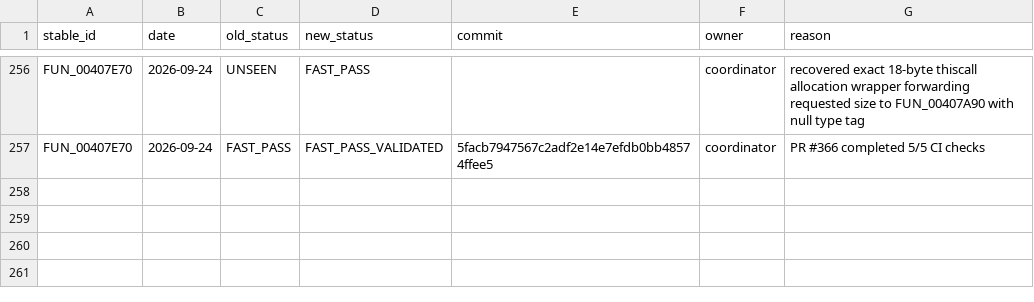
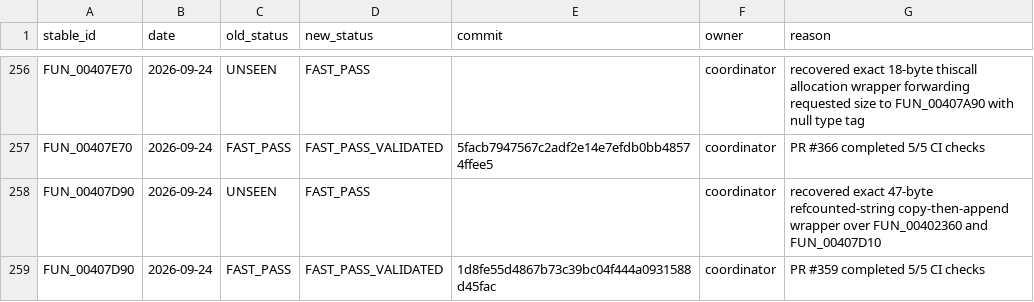
Before and after one commit to Putxo/BioHazard-V-Resurrection, a CSV file: database/history.csv, drawn as a sheet; only a part is shown, gaps mark what is left out; the diff names each change by its address in the sheet, - before the commit and + after, or states it on an @@ line.

Commit message:
Publish FUN_00407D90 history

```diff
--- a/database/history.csv
+++ b/database/history.csv
+row 258: FUN_00407D90 | 2026-09-24 | UNSEEN | FAST_PASS |  | coordinator | recovered exact 47-byte refcounted-string copy-then-append wrapper over FUN_00402360 and FUN_00407D10
+row 259: FUN_00407D90 | 2026-09-24 | FAST_PASS | FAST_PASS_VALIDATED | 1d8fe55d4867b73c39bc04f444a0931588d45fac | coordinator | PR #359 completed 5/5 CI checks
```
